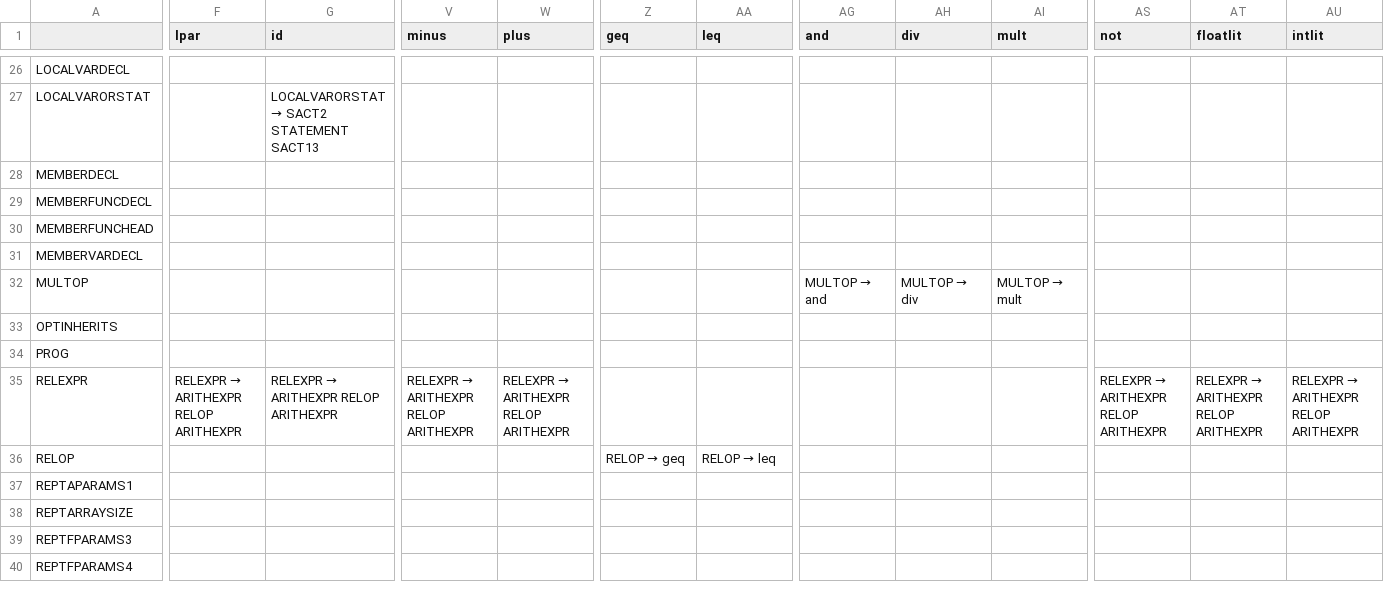
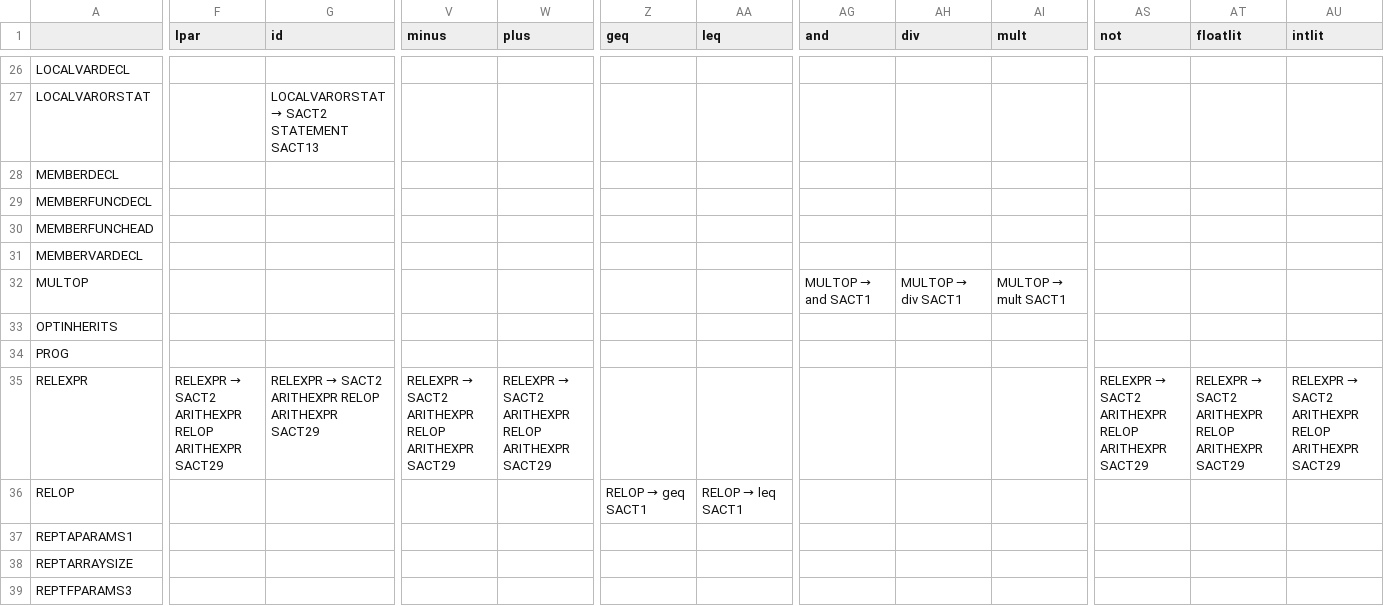
Before and after one commit to malhimaira/COMP442, a CSV file: COMP 442/parsing/parsingTable.csv, drawn as a sheet; only a part is shown, gaps mark what is left out; the shorter side is filled out with more unchanged rows; the diff covers the shown part only; the diff names each change by its address in the sheet, - before the commit and + after, or states it on an @@ line.

```diff
--- a/COMP 442/parsing/parsingTable.csv
+++ b/COMP 442/parsing/parsingTable.csv
@@ AG32 (and): MULTOP → and → MULTOP → and SACT1 @@
@@ AH32 (div): MULTOP → div → MULTOP → div SACT1 @@
@@ AI32 (mult): MULTOP → mult → MULTOP → mult SACT1 @@
@@ F35 (lpar): RELEXPR → ARITHEXPR RELOP ARITHEXPR → RELEXPR → SACT2 ARITHEXPR RELOP ARITHEXPR SACT29 @@
@@ G35 (id): RELEXPR → ARITHEXPR RELOP ARITHEXPR → RELEXPR → SACT2 ARITHEXPR RELOP ARITHEXPR SACT29 @@
@@ V35 (minus): RELEXPR → ARITHEXPR RELOP ARITHEXPR → RELEXPR → SACT2 ARITHEXPR RELOP ARITHEXPR SACT29 @@
@@ W35 (plus): RELEXPR → ARITHEXPR RELOP ARITHEXPR → RELEXPR → SACT2 ARITHEXPR RELOP ARITHEXPR SACT29 @@
@@ AS35 (not): RELEXPR → ARITHEXPR RELOP ARITHEXPR → RELEXPR → SACT2 ARITHEXPR RELOP ARITHEXPR SACT29 @@
@@ AT35 (floatlit): RELEXPR → ARITHEXPR RELOP ARITHEXPR → RELEXPR → SACT2 ARITHEXPR RELOP ARITHEXPR SACT29 @@
@@ AU35 (intlit): RELEXPR → ARITHEXPR RELOP ARITHEXPR → RELEXPR → SACT2 ARITHEXPR RELOP ARITHEXPR SACT29 @@
@@ Z36 (geq): RELOP → geq → RELOP → geq SACT1 @@
@@ AA36 (leq): RELOP → leq → RELOP → leq SACT1 @@
```
Also changed, not shown: 26 edited cells elsewhere in this file, 10 other files.
